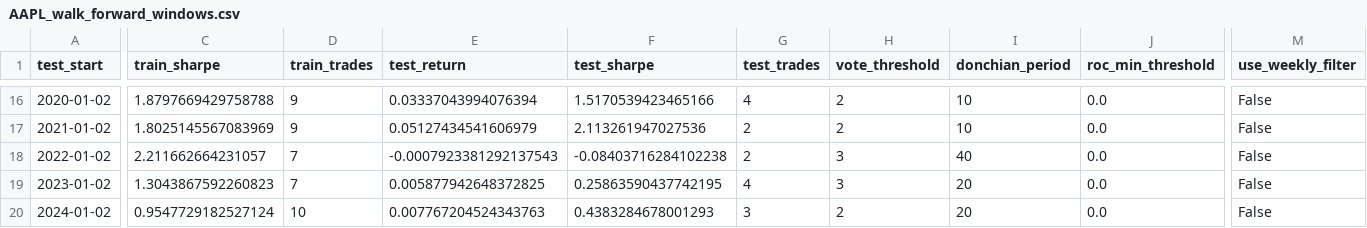
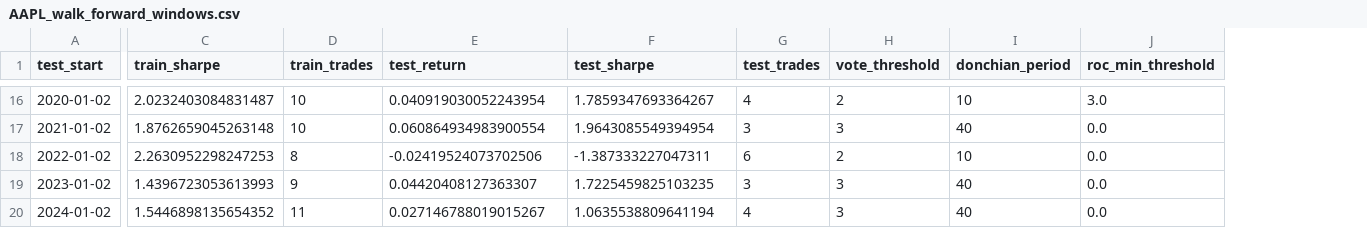
Before and after one commit to leonjin9653/Refined-Momentum-Stock-Algorithm-, a CSV file: reports/AAPL_walk_forward_windows.csv, drawn as a sheet; only a part is shown, gaps mark what is left out; the diff covers the shown part only; the diff names each change by its address in the sheet, - before the commit and + after, or states it on an @@ line.

```diff
--- a/reports/AAPL_walk_forward_windows.csv
+++ b/reports/AAPL_walk_forward_windows.csv
-column M (use_weekly_filter), rows 16-20: all False
-C16 (train_sharpe): 1.8797669429758788
+C16 (train_sharpe): 2.0232403084831487
-D16:D17 (train_trades): 9
+D16:D17 (train_trades): 10
-E16 (test_return): 0.03337043994076394
+E16 (test_return): 0.040919030052243954
-F16 (test_sharpe): 1.5170539423465166
+F16 (test_sharpe): 1.7859347693364267
-J16 (roc_min_threshold): 0.0
+J16 (roc_min_threshold): 3.0
-C17 (train_sharpe): 1.8025145567083969
+C17 (train_sharpe): 1.8762659045263148
-E17 (test_return): 0.05127434541606979
+E17 (test_return): 0.060864934983900554
-F17 (test_sharpe): 2.113261947027536
+F17 (test_sharpe): 1.9643085549394954
-G17 (test_trades): 2
+G17 (test_trades): 3
-H17 (vote_threshold): 2
+H17 (vote_threshold): 3
-I17 (donchian_period): 10
+I17 (donchian_period): 40
-C18 (train_sharpe): 2.211662664231057
+C18 (train_sharpe): 2.2630952298247253
-D18 (train_trades): 7
+D18 (train_trades): 8
-E18 (test_return): -0.0007923381292137543
+E18 (test_return): -0.02419524073702506
-F18 (test_sharpe): -0.08403716284102238
+F18 (test_sharpe): -1.387333227047311
-G18 (test_trades): 2
+G18 (test_trades): 6
-H18 (vote_threshold): 3
+H18 (vote_threshold): 2
-I18 (donchian_period): 40
+I18 (donchian_period): 10
-C19 (train_sharpe): 1.3043867592260823
+C19 (train_sharpe): 1.4396723053613993
-D19 (train_trades): 7
+D19 (train_trades): 9
-E19 (test_return): 0.005877942648372825
+E19 (test_return): 0.04420408127363307
-F19 (test_sharpe): 0.25863590437742195
+F19 (test_sharpe): 1.7225459825103235
-G19 (test_trades): 4
+G19 (test_trades): 3
-I19:I20 (donchian_period): 20
+I19:I20 (donchian_period): 40
-C20 (train_sharpe): 0.9547729182527124
+C20 (train_sharpe): 1.5446898135654352
-D20 (train_trades): 10
+D20 (train_trades): 11
-E20 (test_return): 0.007767204524343763
+E20 (test_return): 0.027146788019015267
-F20 (test_sharpe): 0.4383284678001293
+F20 (test_sharpe): 1.0635538809641194
-G20 (test_trades): 3
+G20 (test_trades): 4
-H20 (vote_threshold): 2
+H20 (vote_threshold): 3
```
Also changed, not shown: 114 edited cells elsewhere in this file, reports/AAPL_ablation.csv, reports/AAPL_oos_trades.csv, 12 other files.
